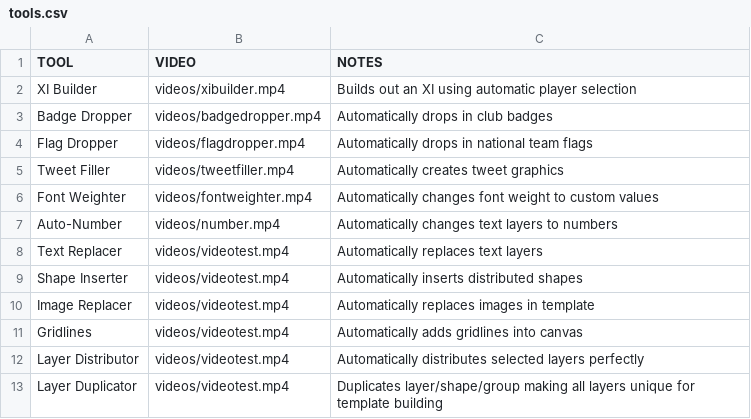
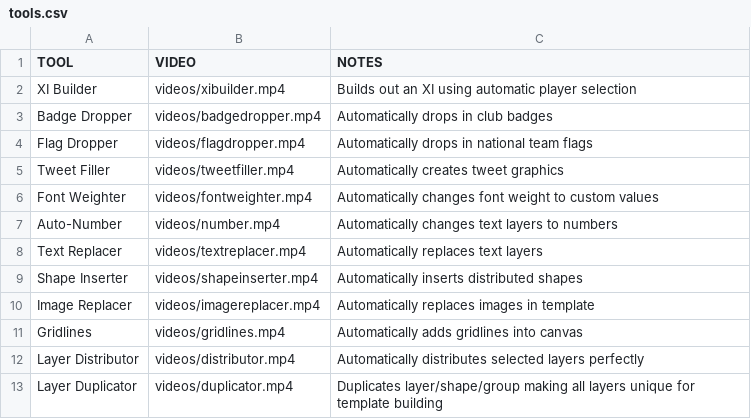
Before and after one commit to Bankseyy/Marcus-Banks-Portfolio, a CSV file: tools.csv, drawn as a sheet.

```diff
--- a/tools.csv
+++ b/tools.csv
@@ -7,7 +7,7 @@ Font Weighter,videos/fontweighter.mp4,Automatically changes font weight to custo
 Auto-Number ,videos/number.mp4,Automatically changes text layers to numbers
-Text Replacer,videos/videotest.mp4,Automatically replaces text layers
-Shape Inserter,videos/videotest.mp4,Automatically inserts distributed shapes
-Image Replacer,videos/videotest.mp4,Automatically replaces images in template
-Gridlines,videos/videotest.mp4,Automatically adds gridlines into canvas
-Layer Distributor,videos/videotest.mp4,Automatically distributes selected layers perfectly
-Layer Duplicator,videos/videotest.mp4,Duplicates layer/shape/group making all layers unique for template building
+Text Replacer,videos/textreplacer.mp4,Automatically replaces text layers
+Shape Inserter,videos/shapeinserter.mp4,Automatically inserts distributed shapes
+Image Replacer,videos/imagereplacer.mp4,Automatically replaces images in template
+Gridlines,videos/gridlines.mp4,Automatically adds gridlines into canvas
+Layer Distributor,videos/distributor.mp4,Automatically distributes selected layers perfectly
+Layer Duplicator,videos/duplicator.mp4,Duplicates layer/shape/group making all layers unique for template building
```
Also changed, not shown: 5 other files.
